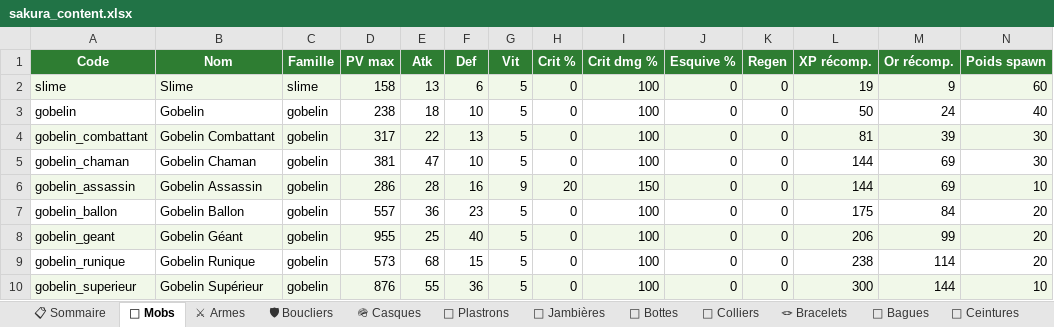
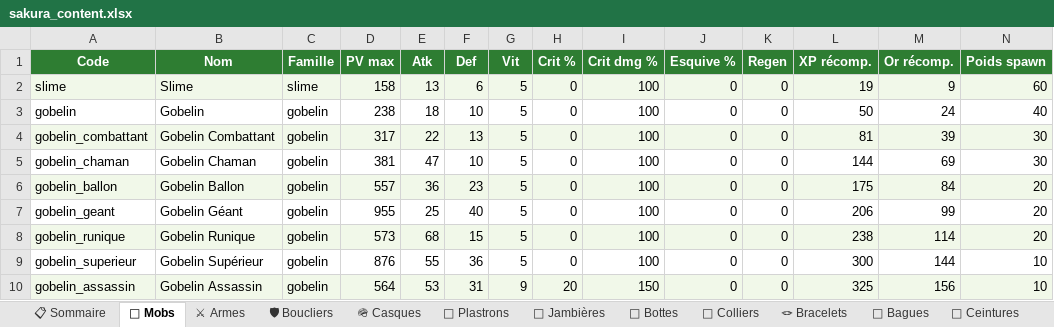
Before and after one commit to AltanDURAN/SakuraLeveling, an Excel workbook: docs/sakura_content.xlsx, sheet 👹 Mobs, drawn as a sheet; only a part is shown; values as stored, in another font and other column widths than the file's, no borders; removed rows and columns are numbered as before the commit, all else as after; rows hold the shown columns only; the diff covers the shown part only; the diff names each change by its address in the sheet, - before the commit and + after, or states it on an @@ line.

Commit message:
Gobelin Assassin : passé à ~2K de puissance (palier C, PV564/ATK53/DEF31, score 2025=2K)

```diff
--- a/docs/sakura_content.xlsx (sheet 👹 Mobs)
+++ b/docs/sakura_content.xlsx (sheet 👹 Mobs)
-row 6: gobelin_assassin | Gobelin Assassin | gobelin | 286 | 28 | 16 | 9 | 20 | 150 | 0 | 0 | 144 | 69 | 10
-A6:N6 fill: none
+A6:N6 fill: #F1F8E9
-A7:N7 fill: #F1F8E9
+A7:N7 fill: none
-A8:N8 fill: none
+A8:N8 fill: #F1F8E9
-A9:N9 fill: #F1F8E9
+A9:N9 fill: none
+row 10: gobelin_assassin | Gobelin Assassin | gobelin | 564 | 53 | 31 | 9 | 20 | 150 | 0 | 0 | 325 | 156 | 10
```
Also changed, not shown: cell formats elsewhere in this sheet, sheet 📋 Sommaire, 2 other files.
